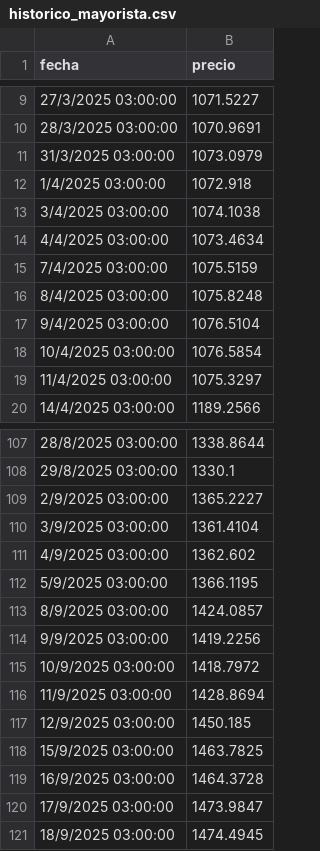
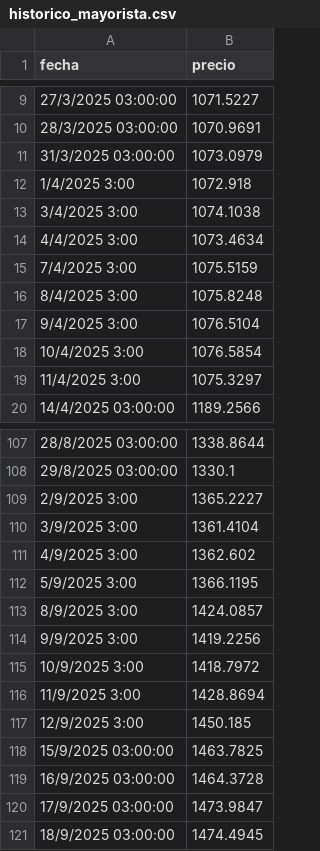
Before and after one commit to Benchuga22/bandas-cambiarias-app, a CSV file: historico_mayorista.csv, drawn as a sheet; only a part is shown, gaps mark what is left out; the diff covers the shown part only.

```diff
--- a/historico_mayorista.csv
+++ b/historico_mayorista.csv
@@ -11,10 +11,10 @@ fecha,precio
 31/3/2025 03:00:00,1073.0979
-1/4/2025 03:00:00,1072.918
-3/4/2025 03:00:00,1074.1038
-4/4/2025 03:00:00,1073.4634
-7/4/2025 03:00:00,1075.5159
-8/4/2025 03:00:00,1075.8248
-9/4/2025 03:00:00,1076.5104
-10/4/2025 03:00:00,1076.5854
-11/4/2025 03:00:00,1075.3297
+1/4/2025 3:00,1072.918
+3/4/2025 3:00,1074.1038
+4/4/2025 3:00,1073.4634
+7/4/2025 3:00,1075.5159
+8/4/2025 3:00,1075.8248
+9/4/2025 3:00,1076.5104
+10/4/2025 3:00,1076.5854
+11/4/2025 3:00,1075.3297
 14/4/2025 03:00:00,1189.2566
@@ -108,11 +108,11 @@ fecha,precio
 29/8/2025 03:00:00,1330.1
-2/9/2025 03:00:00,1365.2227
-3/9/2025 03:00:00,1361.4104
-4/9/2025 03:00:00,1362.602
-5/9/2025 03:00:00,1366.1195
-8/9/2025 03:00:00,1424.0857
-9/9/2025 03:00:00,1419.2256
-10/9/2025 03:00:00,1418.7972
-11/9/2025 03:00:00,1428.8694
-12/9/2025 03:00:00,1450.185
+2/9/2025 3:00,1365.2227
+3/9/2025 3:00,1361.4104
+4/9/2025 3:00,1362.602
+5/9/2025 3:00,1366.1195
+8/9/2025 3:00,1424.0857
+9/9/2025 3:00,1419.2256
+10/9/2025 3:00,1418.7972
+11/9/2025 3:00,1428.8694
+12/9/2025 3:00,1450.185
 15/9/2025 03:00:00,1463.7825
```
Also changed, not shown: 1 added row, 15 removed rows and 30 edited cells elsewhere in this file.
